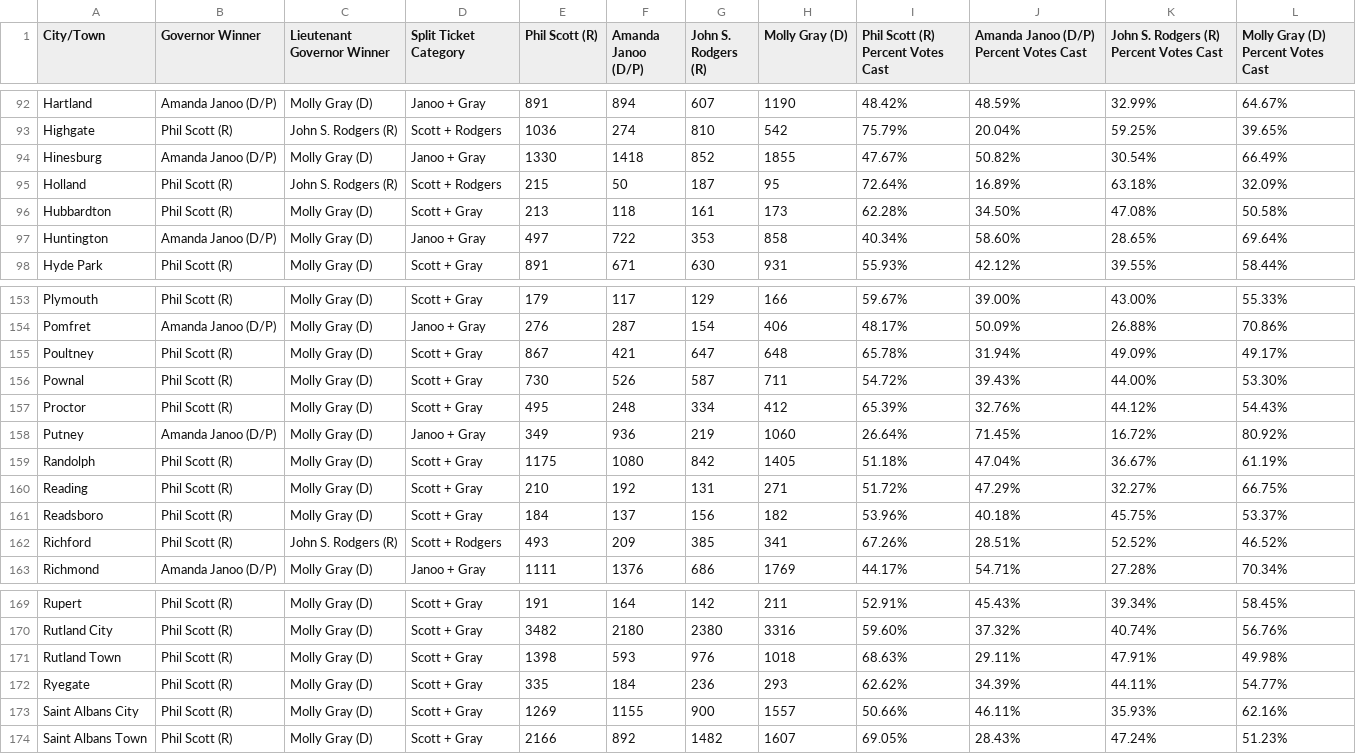
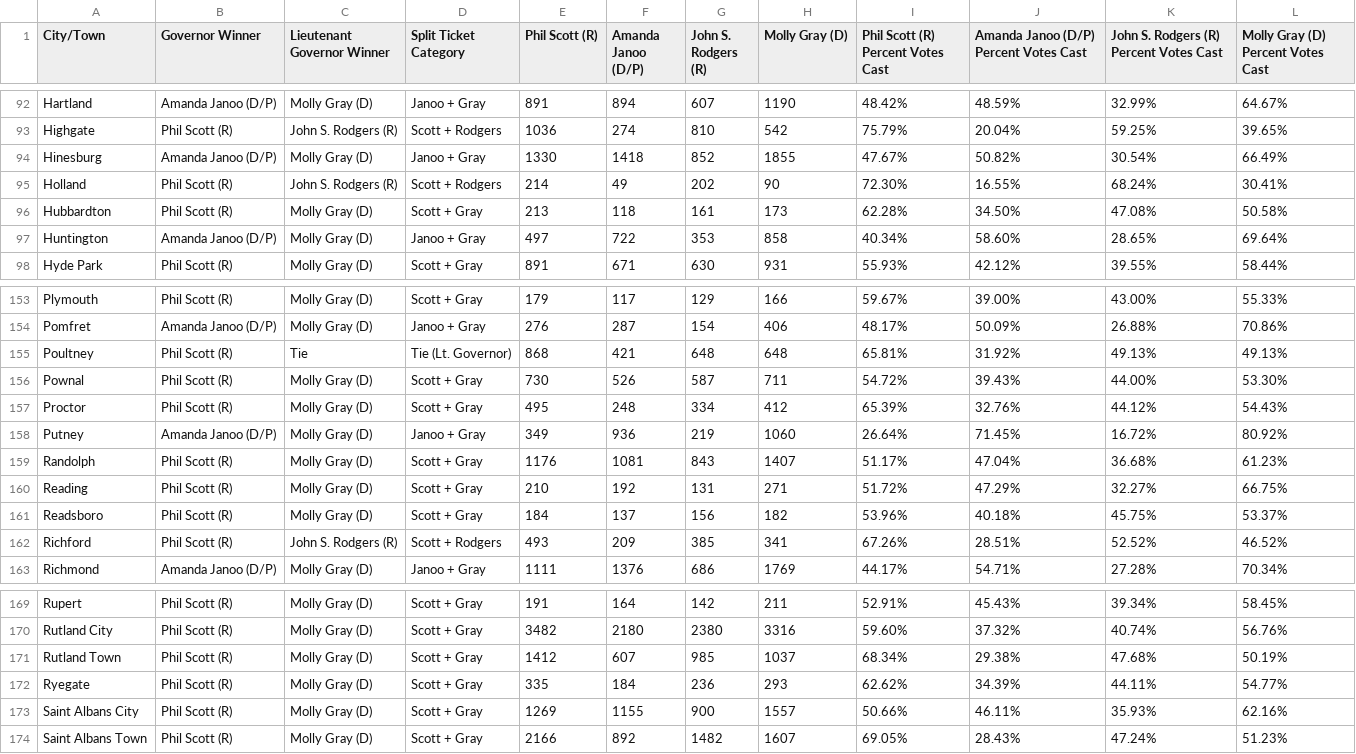
Before and after one commit to jackcary/data, a CSV file: gov_lt_gov_split_ticket_general_2026.csv, drawn as a sheet; only a part is shown, gaps mark what is left out; the diff covers the shown part only.

```diff
--- a/gov_lt_gov_split_ticket_general_2026.csv
+++ b/gov_lt_gov_split_ticket_general_2026.csv
@@ -94,3 +94,3 @@ Highgate,Phil Scott (R),John S. Rodgers (R),Scott + Rodgers,1036,274,810,542,75.
 Hinesburg,Amanda Janoo (D/P),Molly Gray (D),Janoo + Gray,1330,1418,852,1855,47.67%,50.82%,30.54%,66.49%
-Holland,Phil Scott (R),John S. Rodgers (R),Scott + Rodgers,215,50,187,95,72.64%,16.89%,63.18%,32.09%
+Holland,Phil Scott (R),John S. Rodgers (R),Scott + Rodgers,214,49,202,90,72.30%,16.55%,68.24%,30.41%
 Hubbardton,Phil Scott (R),Molly Gray (D),Scott + Gray,213,118,161,173,62.28%,34.50%,47.08%,50.58%
@@ -154,3 +154,3 @@ Plymouth,Phil Scott (R),Molly Gray (D),Scott + Gray,179,117,129,166,59.67%,39.00
 Pomfret,Amanda Janoo (D/P),Molly Gray (D),Janoo + Gray,276,287,154,406,48.17%,50.09%,26.88%,70.86%
-Poultney,Phil Scott (R),Molly Gray (D),Scott + Gray,867,421,647,648,65.78%,31.94%,49.09%,49.17%
+Poultney,Phil Scott (R),Tie,Tie (Lt. Governor),868,421,648,648,65.81%,31.92%,49.13%,49.13%
 Pownal,Phil Scott (R),Molly Gray (D),Scott + Gray,730,526,587,711,54.72%,39.43%,44.00%,53.30%
@@ -158,3 +158,3 @@ Proctor,Phil Scott (R),Molly Gray (D),Scott + Gray,495,248,334,412,65.39%,32.76%
 Putney,Amanda Janoo (D/P),Molly Gray (D),Janoo + Gray,349,936,219,1060,26.64%,71.45%,16.72%,80.92%
-Randolph,Phil Scott (R),Molly Gray (D),Scott + Gray,1175,1080,842,1405,51.18%,47.04%,36.67%,61.19%
+Randolph,Phil Scott (R),Molly Gray (D),Scott + Gray,1176,1081,843,1407,51.17%,47.04%,36.68%,61.23%
 Reading,Phil Scott (R),Molly Gray (D),Scott + Gray,210,192,131,271,51.72%,47.29%,32.27%,66.75%
@@ -170,3 +170,3 @@ Rupert,Phil Scott (R),Molly Gray (D),Scott + Gray,191,164,142,211,52.91%,45.43%,
 Rutland City,Phil Scott (R),Molly Gray (D),Scott + Gray,3482,2180,2380,3316,59.60%,37.32%,40.74%,56.76%
-Rutland Town,Phil Scott (R),Molly Gray (D),Scott + Gray,1398,593,976,1018,68.63%,29.11%,47.91%,49.98%
+Rutland Town,Phil Scott (R),Molly Gray (D),Scott + Gray,1412,607,985,1037,68.34%,29.38%,47.68%,50.19%
 Ryegate,Phil Scott (R),Molly Gray (D),Scott + Gray,335,184,236,293,62.62%,34.39%,44.11%,54.77%
```
Also changed, not shown: 26 edited cells elsewhere in this file, assistant_judge_select_race_town_votes_candidate_lamoille_general_2026.csv, lt_gov_select_race_town_votes_candidate_general_2026.csv, 52 other files.
